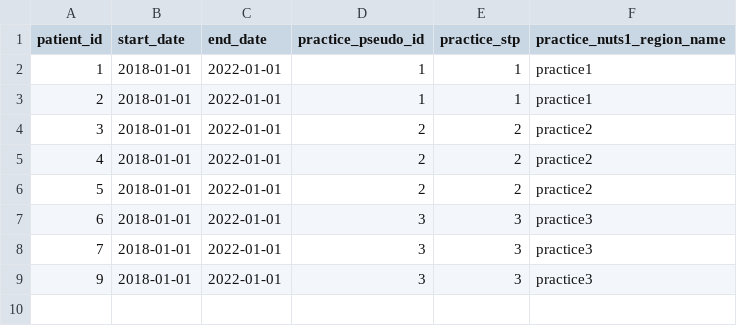
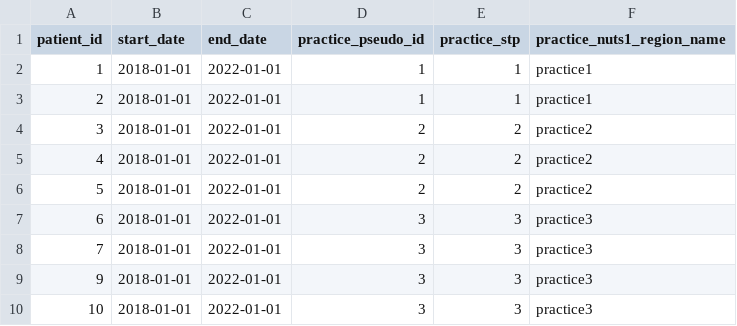
Before and after one commit to sebbacon/cis-pop-validation-ehrql-demo, a CSV file: dummy_data/practice_registrations.csv, drawn as a sheet.

Commit message:
Add has died function and test patient

```diff
--- a/dummy_data/practice_registrations.csv
+++ b/dummy_data/practice_registrations.csv
@@ -9 +9,2 @@ patient_id,start_date,end_date,practice_pseudo_id,practice_stp,practice_nuts1_re
 9,2018-01-01,2022-01-01,3,3,practice3
+10,2018-01-01,2022-01-01,3,3,practice3
```
Also changed, not shown: 2 other files.
